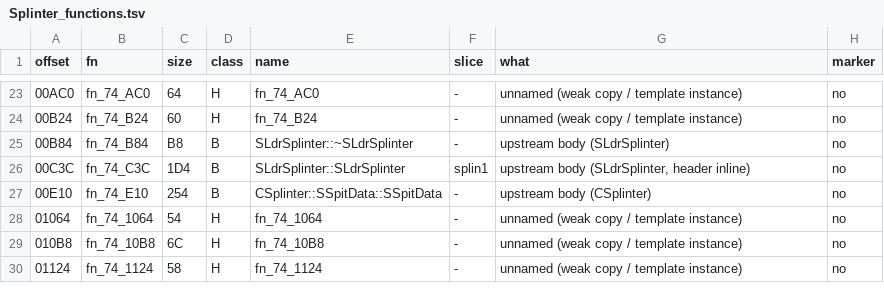
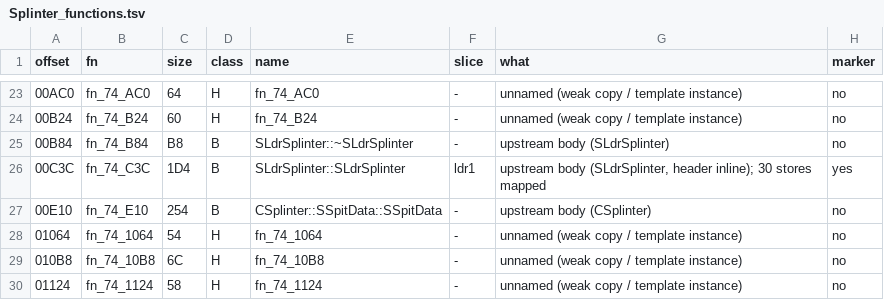
Before and after one commit to NitrosGits/MetroidPrime2Port-DSU, a TSV file: docs/module-analysis/Splinter_functions.tsv, drawn as a sheet; only a part is shown, gaps mark what is left out.

```diff
--- a/docs/module-analysis/Splinter_functions.tsv
+++ b/docs/module-analysis/Splinter_functions.tsv
@@ -25,3 +25,3 @@ offset	fn	size	class	name	slice	what	marker
 00B84	fn_74_B84	B8	B	SLdrSplinter::~SLdrSplinter	-	upstream body (SLdrSplinter)	no
-00C3C	fn_74_C3C	1D4	B	SLdrSplinter::SLdrSplinter	splin1	upstream body (SLdrSplinter, header inline)	no
+00C3C	fn_74_C3C	1D4	B	SLdrSplinter::SLdrSplinter	ldr1	upstream body (SLdrSplinter, header inline); 30 stores mapped	yes
 00E10	fn_74_E10	254	B	CSplinter::SSpitData::SSpitData	-	upstream body (CSplinter)	no
```
Also changed, not shown: docs/module-analysis/Glowbug_functions.tsv, docs/module-analysis/Grenchler_functions.tsv, 7 other files.
